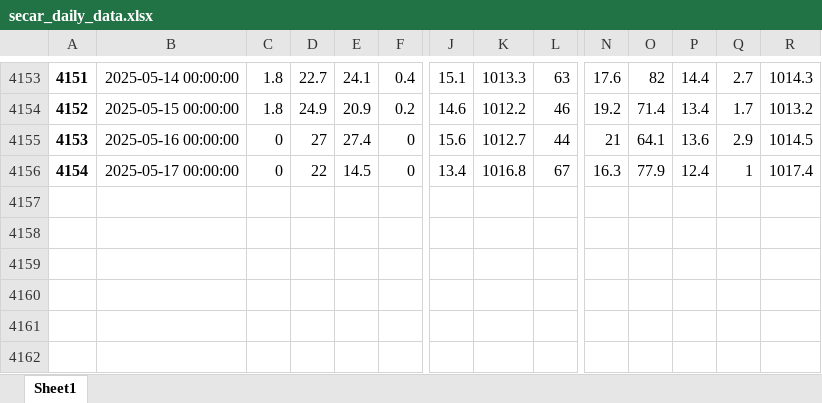
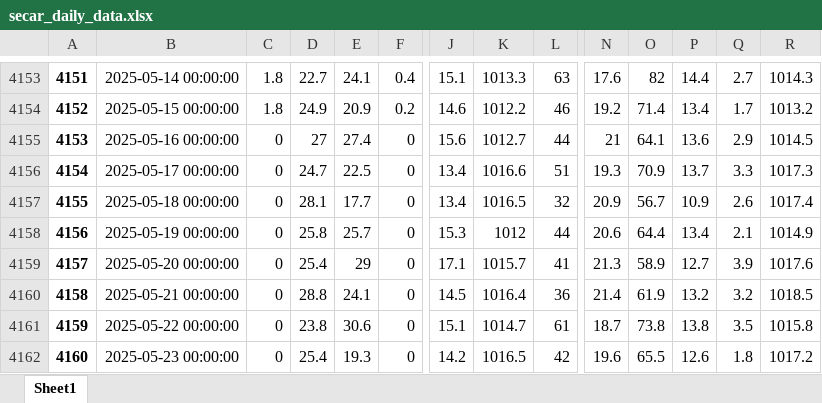
Before and after one commit to idfeiven/app-secar_meteo_data, an Excel workbook: data/secar_daily_data.xlsx, sheet Sheet1, drawn as a sheet; only a part is shown, gaps mark what is left out; values as stored, in another font and other column widths than the file's, no borders; rows hold the shown columns only; the diff names each change by its address in the sheet, - before the commit and + after, or states it on an @@ line.

```diff
--- a/data/secar_daily_data.xlsx (sheet Sheet1)
+++ b/data/secar_daily_data.xlsx (sheet Sheet1)
-D4156: 22
+D4156: 24.7
-E4156: 14.5
+E4156: 22.5
-K4156: 1016.8
+K4156: 1016.6
-L4156: 67
+L4156: 51
-N4156: 16.3
+N4156: 19.3
-O4156: 77.9
+O4156: 70.9
-P4156: 12.4
+P4156: 13.7
-Q4156: 1
+Q4156: 3.3
-R4156: 1017.4
+R4156: 1017.3
+row 4157: 4155 | 2025-05-18 00:00:00 | 0 | 28.1 | 17.7 | 0 | 13.4 | 1016.5 | 32 | 20.9 | 56.7 | 10.9 | 2.6 | 1017.4
+row 4158: 4156 | 2025-05-19 00:00:00 | 0 | 25.8 | 25.7 | 0 | 15.3 | 1012 | 44 | 20.6 | 64.4 | 13.4 | 2.1 | 1014.9
+row 4159: 4157 | 2025-05-20 00:00:00 | 0 | 25.4 | 29 | 0 | 17.1 | 1015.7 | 41 | 21.3 | 58.9 | 12.7 | 3.9 | 1017.6
+row 4160: 4158 | 2025-05-21 00:00:00 | 0 | 28.8 | 24.1 | 0 | 14.5 | 1016.4 | 36 | 21.4 | 61.9 | 13.2 | 3.2 | 1018.5
+row 4161: 4159 | 2025-05-22 00:00:00 | 0 | 23.8 | 30.6 | 0 | 15.1 | 1014.7 | 61 | 18.7 | 73.8 | 13.8 | 3.5 | 1015.8
+row 4162: 4160 | 2025-05-23 00:00:00 | 0 | 25.4 | 19.3 | 0 | 14.2 | 1016.5 | 42 | 19.6 | 65.5 | 12.6 | 1.8 | 1017.2
```
Also changed, not shown: data/daily_manual_rain_gage_data.xlsx, 1 other file.
